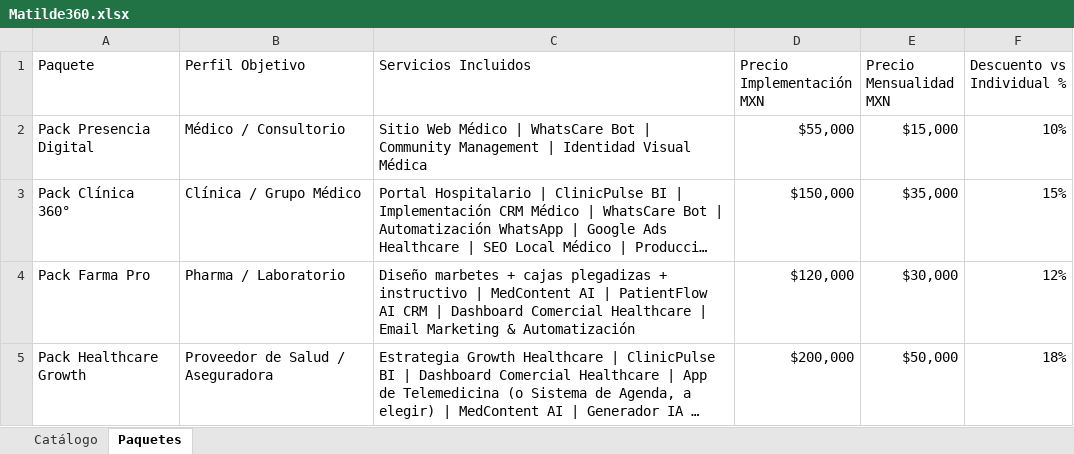
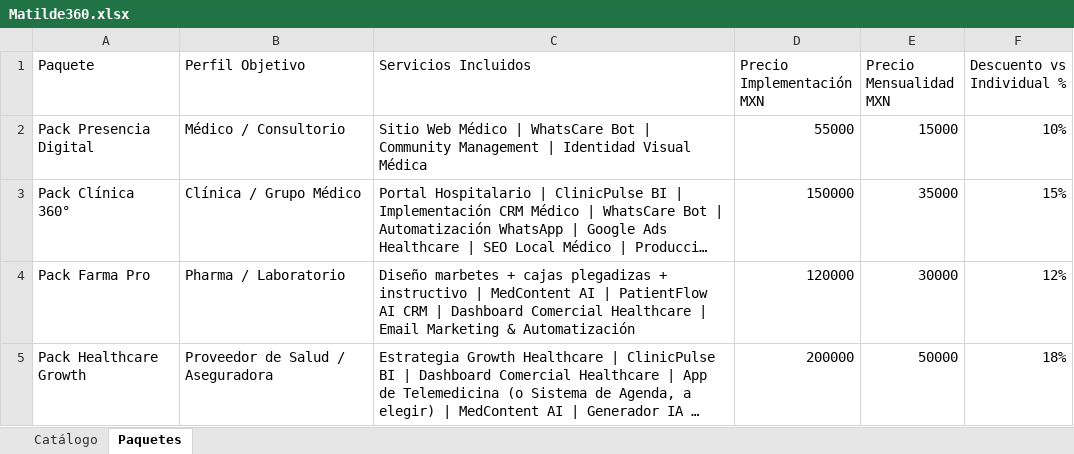
Before and after one commit to alexisjosuevo-del/Matilde-cotizador, an Excel workbook: Matilde360.xlsx, sheet Paquetes, drawn as a sheet; long unchanged cells end in …; values as stored, in another font and other column widths than the file's, no cell formats; the diff names each change by its address in the sheet, - before the commit and + after, or states it on an @@ line.

```diff
--- a/Matilde360.xlsx (sheet Paquetes)
+++ b/Matilde360.xlsx (sheet Paquetes)
-D2 (Precio Implementación MXN): $55,000
+D2 (Precio Implementación MXN): 55000
-E2 (Precio Mensualidad MXN): $15,000
+E2 (Precio Mensualidad MXN): 15000
-D3 (Precio Implementación MXN): $150,000
+D3 (Precio Implementación MXN): 150000
-E3 (Precio Mensualidad MXN): $35,000
+E3 (Precio Mensualidad MXN): 35000
-D4 (Precio Implementación MXN): $120,000
+D4 (Precio Implementación MXN): 120000
-E4 (Precio Mensualidad MXN): $30,000
+E4 (Precio Mensualidad MXN): 30000
-D5 (Precio Implementación MXN): $200,000
+D5 (Precio Implementación MXN): 200000
-E5 (Precio Mensualidad MXN): $50,000
+E5 (Precio Mensualidad MXN): 50000
```
Also changed, not shown: sheet Catálogo, cell formats, 1 other file.
